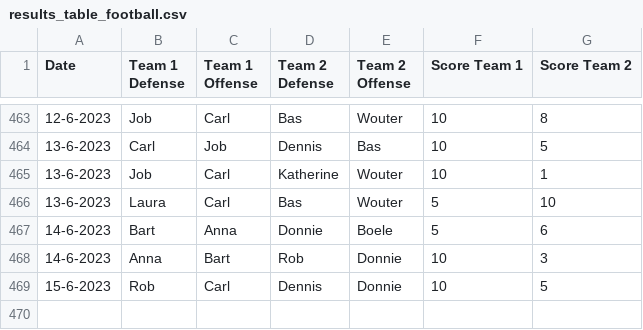
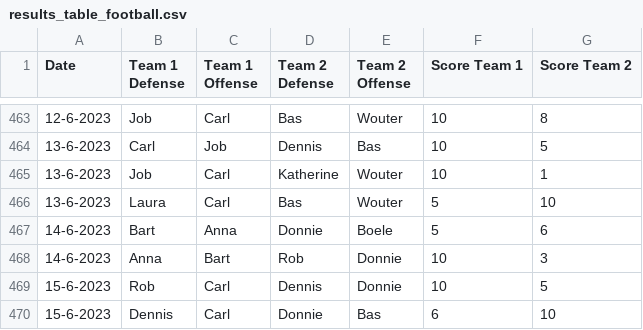
Before and after one commit to BartvonMeijenfeldt/fussball_rankings, a CSV file: results_table_football.csv, drawn as a sheet; only a part is shown, gaps mark what is left out; the diff names each change by its address in the sheet, - before the commit and + after, or states it on an @@ line.

```diff
--- a/results_table_football.csv
+++ b/results_table_football.csv
+row 470: 15-6-2023 | Dennis | Carl | Donnie | Bas | 6 | 10
```
Also changed, not shown: beta_ratings.csv, calculations.csv, 1 other file.
